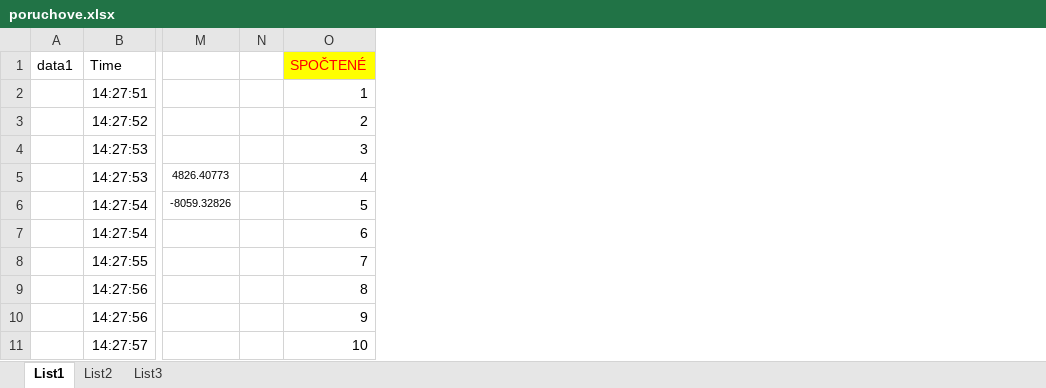
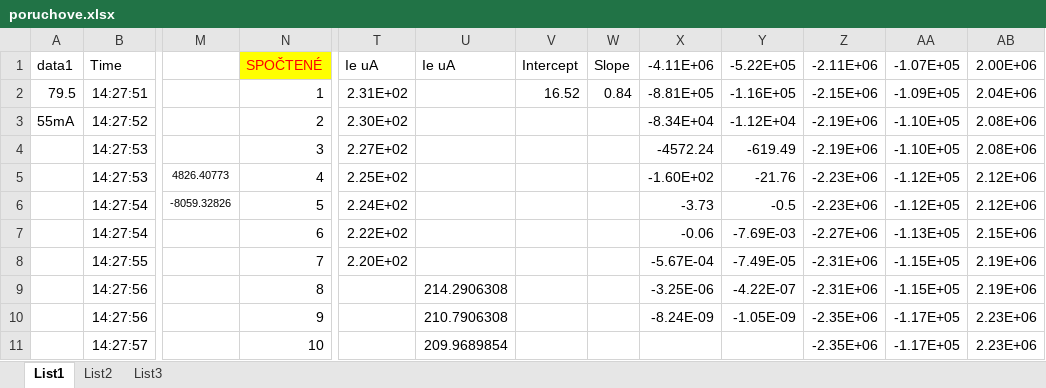
Before and after one commit to Raay473667/PraktikaPlazma, an Excel workbook: 02_JednoduchaSonda/data/poruchove.xlsx, sheet List1, drawn as a sheet; only a part is shown, gaps mark what is left out; values as stored, in another font and other column widths than the file's, no borders; removed rows and columns are numbered as before the commit, all else as after; the diff covers the shown part only; the diff names each change by its address in the sheet, - before the commit and + after, or states it on an @@ line.

```diff
--- a/02_JednoduchaSonda/data/poruchove.xlsx (sheet List1)
+++ b/02_JednoduchaSonda/data/poruchove.xlsx (sheet List1)
-column N, empty
+column T, rows 1-8: Ie uA | 2.31E+02 | 2.30E+02 | 2.27E+02 | 2.25E+02 | 2.24E+02 | 2.22E+02 | 2.20E+02
+column U, rows 1-11: Ie uA |  |  |  |  |  |  |  | 214.2906308 | 210.7906308 | 209.9689854
+column V, rows 1-2: Intercept | 16.52
+column W, rows 1-2: Slope | 0.84
+column X, rows 1-10: -4.11E+06 | -8.81E+05 | -8.34E+04 | -4572.24 | -1.60E+02 | -3.73 | -0.06 | -5.67E-04 | -3.25E-06 | -8.24E-09
+column Y, rows 1-10: -5.22E+05 | -1.16E+05 | -1.12E+04 | -619.49 | -21.76 | -0.5 | -7.69E-03 | -7.49E-05 | -4.22E-07 | -1.05E-09
+column Z, rows 1-11: -2.11E+06 | -2.15E+06 | -2.19E+06 | -2.19E+06 | -2.23E+06 | -2.23E+06 | -2.27E+06 | -2.31E+06 | -2.31E+06 | -2.35E+06 | -2.35E+06
+column AA, rows 1-11: -1.07E+05 | -1.09E+05 | -1.10E+05 | -1.10E+05 | -1.12E+05 | -1.12E+05 | -1.13E+05 | -1.15E+05 | -1.15E+05 | -1.17E+05 | -1.17E+05
+column AB, rows 1-11: 2.00E+06 | 2.04E+06 | 2.08E+06 | 2.08E+06 | 2.12E+06 | 2.12E+06 | 2.15E+06 | 2.19E+06 | 2.19E+06 | 2.23E+06 | 2.23E+06
-A2: (empty)
+A2: 79.5
-A3: (empty)
+A3: 55mA
```
Also changed, not shown: 41 added rows elsewhere in this sheet, sheet List3, sheet List2, formulas that keep their value, 4 other files.
